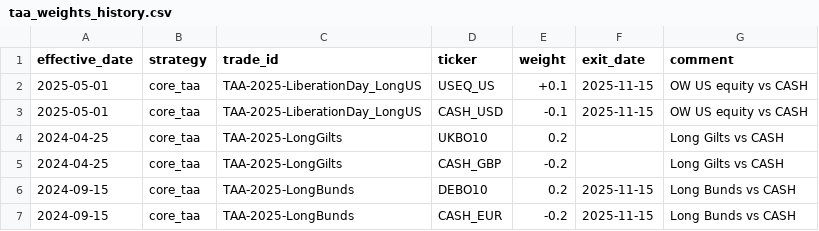
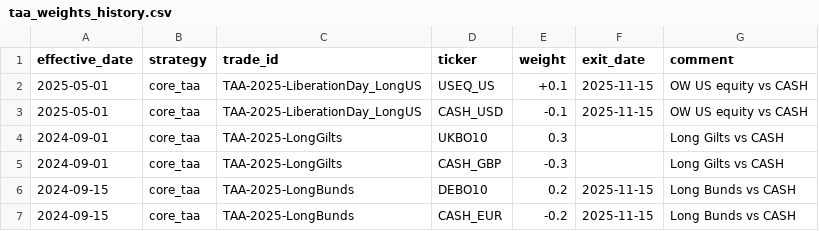
Before and after one commit to bbcon/TheNewMacroWorldFund, a CSV file: data/reference/taa_weights_history.csv, drawn as a sheet.

```diff
--- a/data/reference/taa_weights_history.csv
+++ b/data/reference/taa_weights_history.csv
@@ -3,4 +3,4 @@ effective_date,strategy,trade_id,ticker,weight,exit_date,comment
 2025-05-01,core_taa,TAA-2025-LiberationDay_LongUS,CASH_USD,-0.1,2025-11-15,"OW US equity vs CASH"
-2024-04-25,core_taa,TAA-2025-LongGilts,UKBO10,0.2,,"Long Gilts vs CASH"
-2024-04-25,core_taa,TAA-2025-LongGilts,CASH_GBP,-0.2,,"Long Gilts vs CASH"
+2024-09-01,core_taa,TAA-2025-LongGilts,UKBO10,0.3,,"Long Gilts vs CASH"
+2024-09-01,core_taa,TAA-2025-LongGilts,CASH_GBP,-0.3,,"Long Gilts vs CASH"
 2024-09-15,core_taa,TAA-2025-LongBunds,DEBO10,0.2,2025-11-15,"Long Bunds vs CASH"
```
Also changed, not shown: data/outputs/performance/trades/TAA-2025-LongGilts_summary.csv, logs/tactical_trades/latest_weights.csv, 10 other files.
